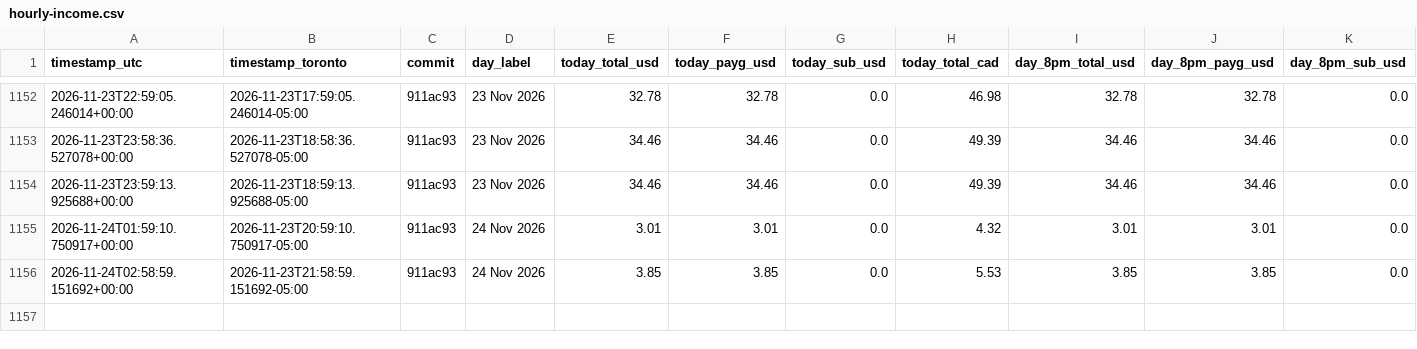
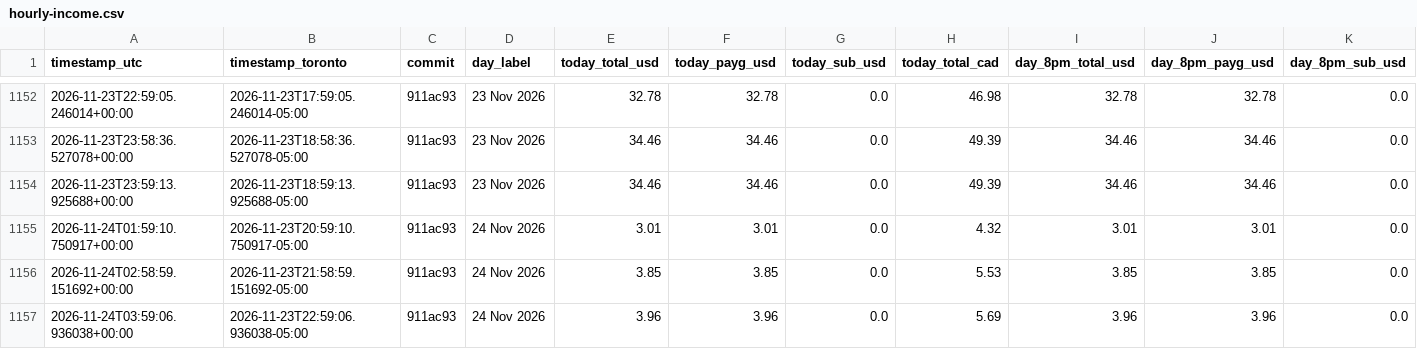
Before and after one commit to novacoreaiservices/sogni-income-history, a CSV file: hourly-income.csv, drawn as a sheet; only a part is shown, gaps mark what is left out; rows hold the shown columns only; the diff names each change by its address in the sheet, - before the commit and + after, or states it on an @@ line.

Commit message:
hourly income 24 Nov 2026: today $3.96 (PAYG $3.96 + sub $0.0)

```diff
--- a/hourly-income.csv
+++ b/hourly-income.csv
+row 1157: 2026-11-24T03:59:06.936038+00:00 | 2026-11-23T22:59:06.936038-05:00 | 911ac93 | 24 Nov 2026 | 3.96 | 3.96 | 0.0 | 5.69 | 3.96 | 3.96 | 0.0
```
